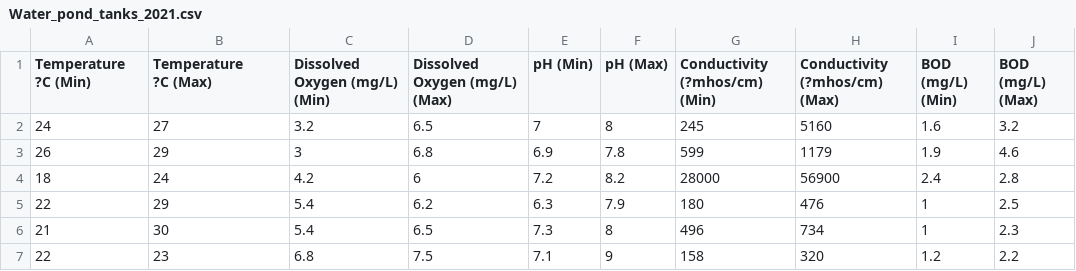
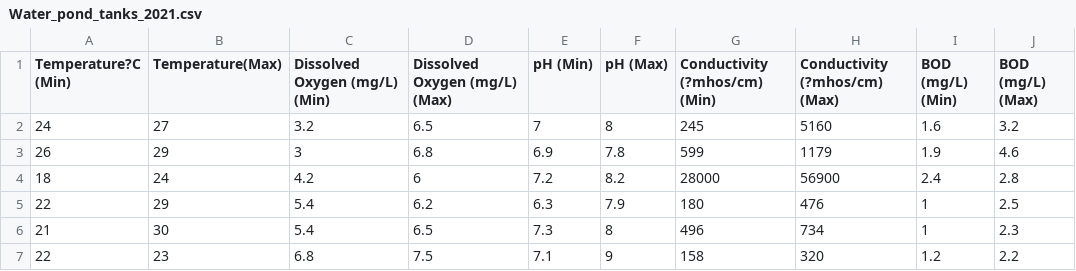
Before and after one commit to Headmaster218/Thames-pollution-detect-IoT, a CSV file: MLModel/Water_pond_tanks_2021.csv, drawn as a sheet; only a part is shown; ↵ is a line break in a cell; the diff names each change by its address in the sheet, - before the commit and + after, or states it on an @@ line.

Commit message:
Filter dataset

```diff
--- a/MLModel/Water_pond_tanks_2021.csv
+++ b/MLModel/Water_pond_tanks_2021.csv
-A1: Temperature ↵ ?C (Min)
+A1: Temperature?C (Min)
-B1: Temperature ↵ ?C (Max)
+B1: Temperature(Max)
```
Also changed, not shown: 8 other files.
